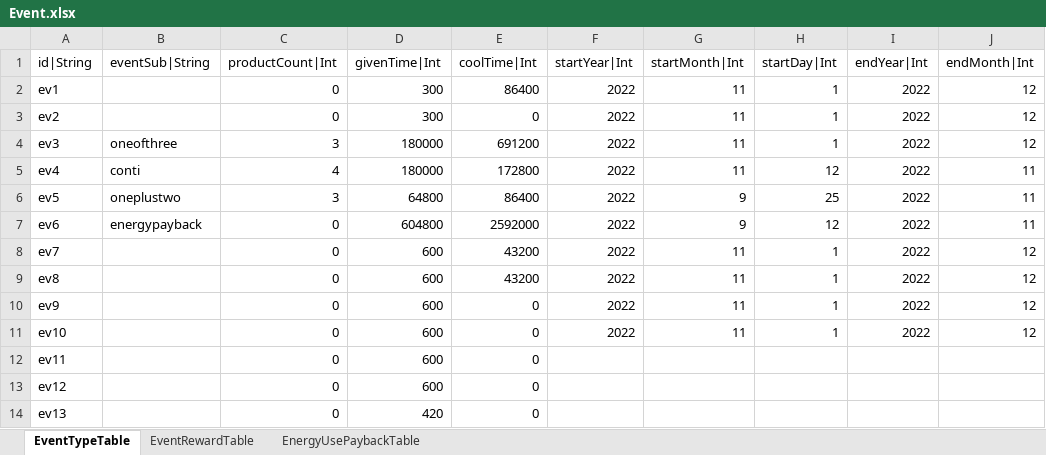
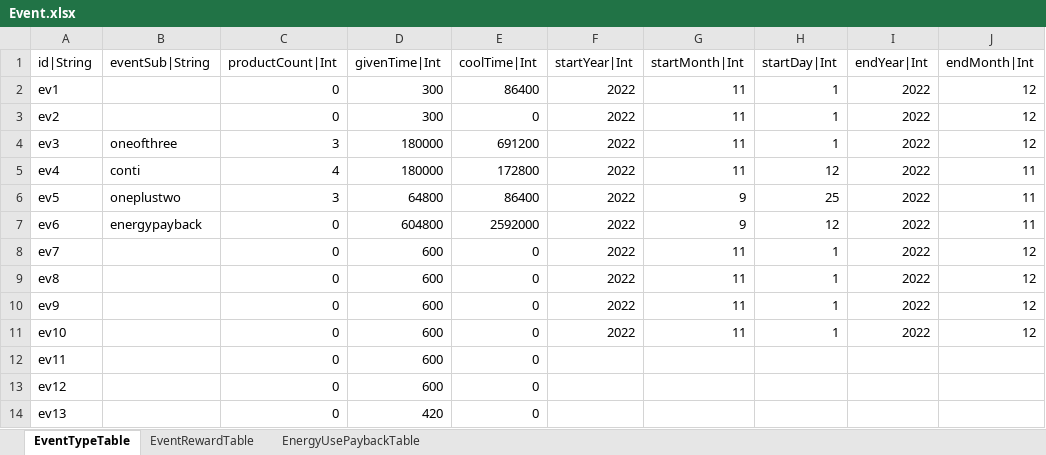
Before and after one commit to hayannal/ProjectNameless, an Excel workbook: Excel/Event.xlsx, sheet EventTypeTable, drawn as a sheet; only a part is shown; values as stored, in another font and other column widths than the file's, no borders; the diff names each change by its address in the sheet, - before the commit and + after, or states it on an @@ line.

```diff
--- a/Excel/Event.xlsx (sheet EventTypeTable)
+++ b/Excel/Event.xlsx (sheet EventTypeTable)
-E8:E9 (coolTime|Int): 43200
+E8:E9 (coolTime|Int): 0
```
Also changed, not shown: Excel/작업Event.xlsx, 1 other file.
